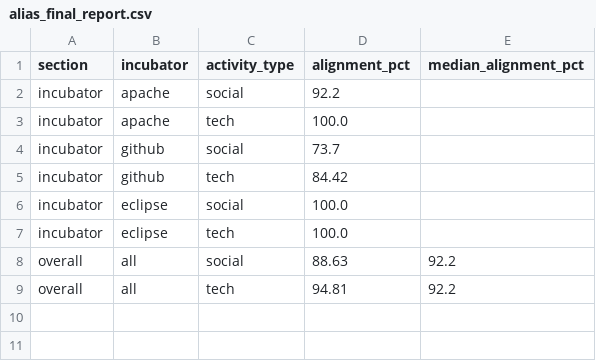
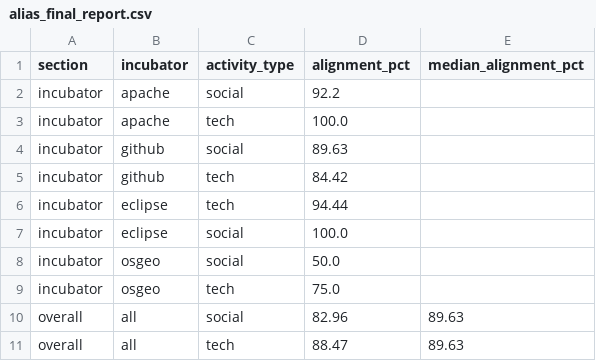
Before and after one commit to OSS-PREY/OSSPREY-Pex-Forecaster, a CSV file: reports/alias_benchmark/alias_final_report.csv, drawn as a sheet.

```diff
--- a/reports/alias_benchmark/alias_final_report.csv
+++ b/reports/alias_benchmark/alias_final_report.csv
@@ -3,7 +3,9 @@ incubator,apache,social,92.2,
 incubator,apache,tech,100.0,
-incubator,github,social,73.7,
+incubator,github,social,89.63,
 incubator,github,tech,84.42,
+incubator,eclipse,tech,94.44,
 incubator,eclipse,social,100.0,
-incubator,eclipse,tech,100.0,
-overall,all,social,88.63,92.2
-overall,all,tech,94.81,92.2
+incubator,osgeo,social,50.0,
+incubator,osgeo,tech,75.0,
+overall,all,social,82.96,89.63
+overall,all,tech,88.47,89.63
```
Also changed, not shown: reports/alias_benchmark/alias_status.csv, reports/alias_benchmark/alias_summary.csv, 5 other files.
